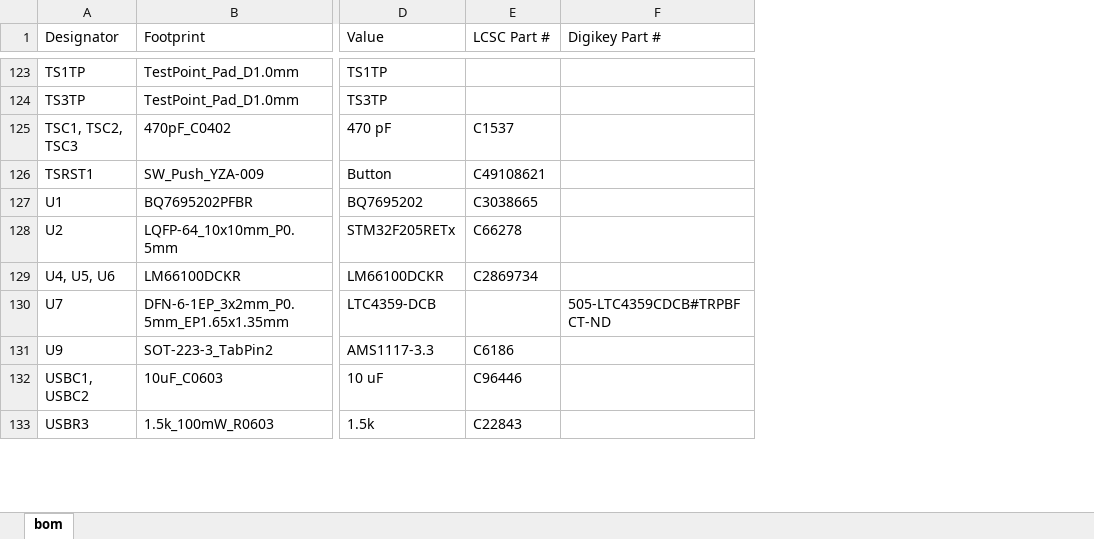
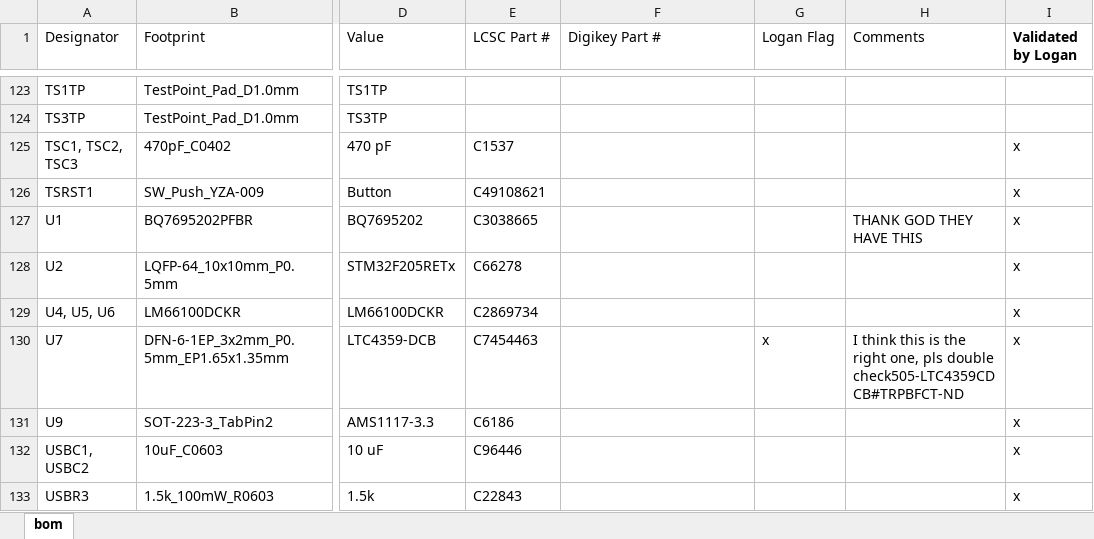
Before and after one commit to aQuatonomous/Aqua-BMS-Monitor, an Excel workbook: bom.csv.xlsx, sheet bom, drawn as a sheet; only a part is shown, gaps mark what is left out; values as stored, in another font and other column widths than the file's, no borders; the diff covers the shown part only; the diff names each change by its address in the sheet, - before the commit and + after, or states it on an @@ line.

```diff
--- a/bom.csv.xlsx (sheet bom)
+++ b/bom.csv.xlsx (sheet bom)
+column G (Logan Flag), row 130: x
+column H (Comments), rows 127-130: THANK GOD THEY HAVE THIS |  |  | I think this is the right one, pls double check505-LTC4359CDCB#TRPBFCT-ND
+column I (Validated by Logan), rows 125-133: all x
-E130 (LCSC Part #): (empty)
+E130 (LCSC Part #): C7454463
-F130 (Digikey Part #): 505-LTC4359CDCB#TRPBFCT-ND
+F130 (Digikey Part #): (empty)
```
Also changed, not shown: 6 edited cells elsewhere in this sheet.
